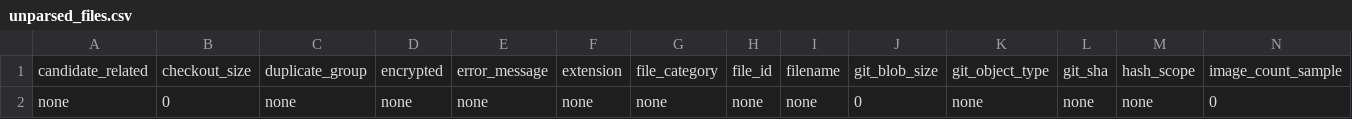
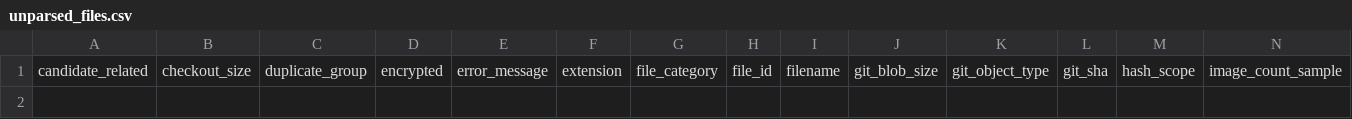
Before and after one commit to Xiaocold-B216/cumcm-modeling-Award-Collection, a CSV file: analysis-index/01_inventory/unparsed_files.csv, drawn as a sheet; only a part is shown; rows hold the shown columns only; the diff names each change by its address in the sheet, - before the commit and + after, or states it on an @@ line.

```diff
--- a/analysis-index/01_inventory/unparsed_files.csv
+++ b/analysis-index/01_inventory/unparsed_files.csv
-row 2: none | 0 | none | none | none | none | none | none | none | 0 | none | none | none | 0
```
Also changed, not shown: 9 other files.
